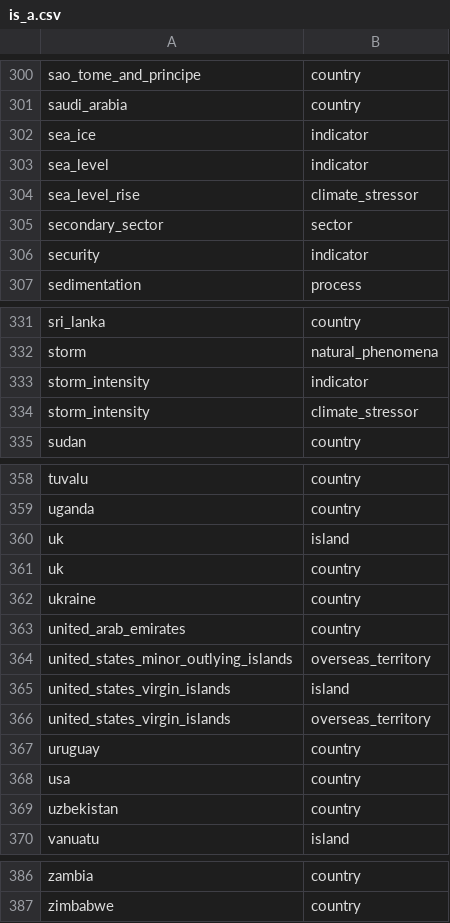
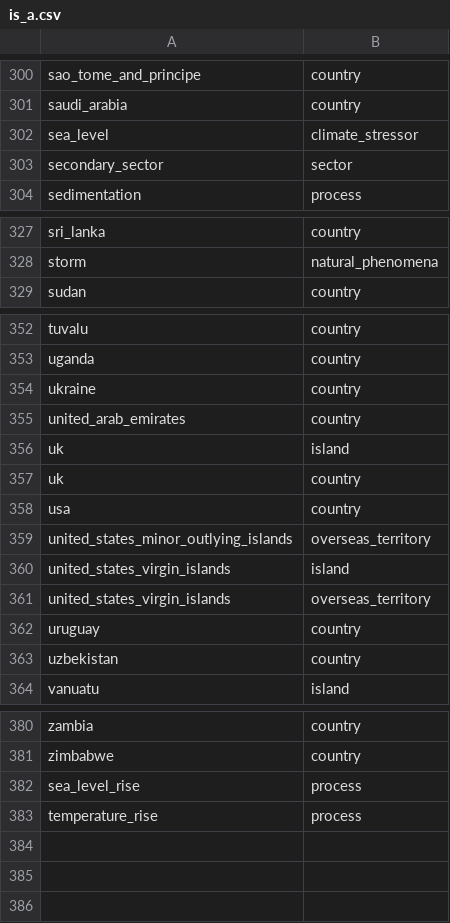
Before and after one commit to resource-watch/graph, a CSV file: csv_files/is_a.csv, drawn as a sheet; only a part is shown, gaps mark what is left out; the diff covers the shown part only.

```diff
--- a/csv_files/is_a.csv
+++ b/csv_files/is_a.csv
@@ -301,7 +301,4 @@ sao_tome_and_principe,country
 saudi_arabia,country
-sea_ice,indicator
-sea_level,indicator
-sea_level_rise,climate_stressor
+sea_level,climate_stressor
 secondary_sector,sector
-security,indicator
 sedimentation,process
@@ -332,4 +328,2 @@ sri_lanka,country
 storm,natural_phenomena
-storm_intensity,indicator
-storm_intensity,climate_stressor
 sudan,country
@@ -359,6 +353,7 @@ tuvalu,country
 uganda,country
+ukraine,country
+united_arab_emirates,country
 uk,island
 uk,country
-ukraine,country
-united_arab_emirates,country
+usa,country
 united_states_minor_outlying_islands,overseas_territory
@@ -367,3 +362,2 @@ united_states_virgin_islands,overseas_territory
 uruguay,country
-usa,country
 uzbekistan,country
@@ -387 +381,3 @@ zambia,country
 zimbabwe,country
+sea_level_rise,process
+temperature_rise,process
```
Also changed, not shown: 1 removed row and 1 moved row elsewhere in this file, csv_files/affects.csv, csv_files/can_affect.csv, 9 other files.
